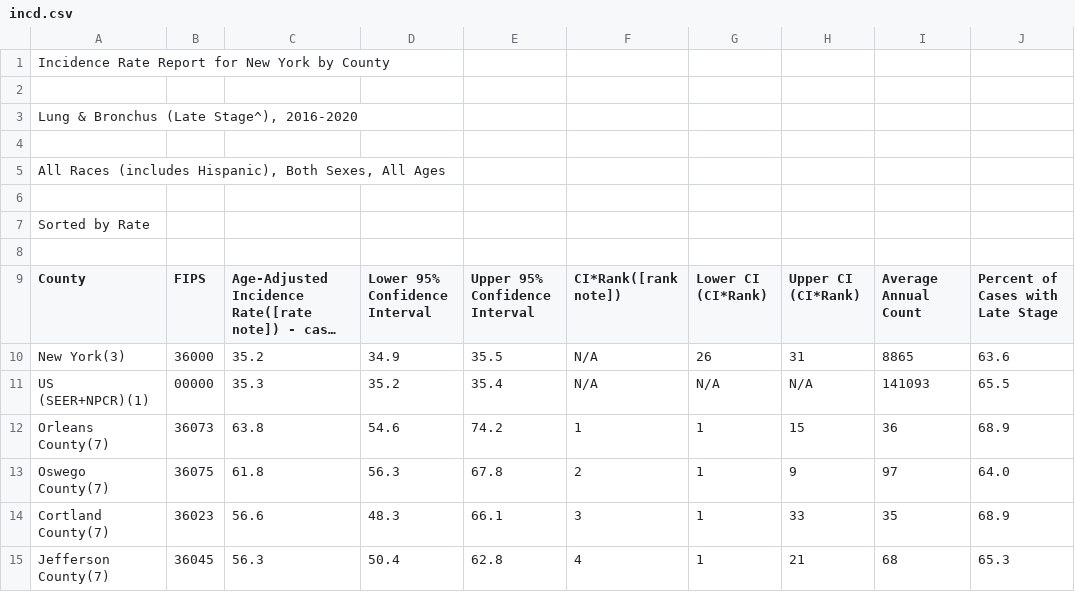
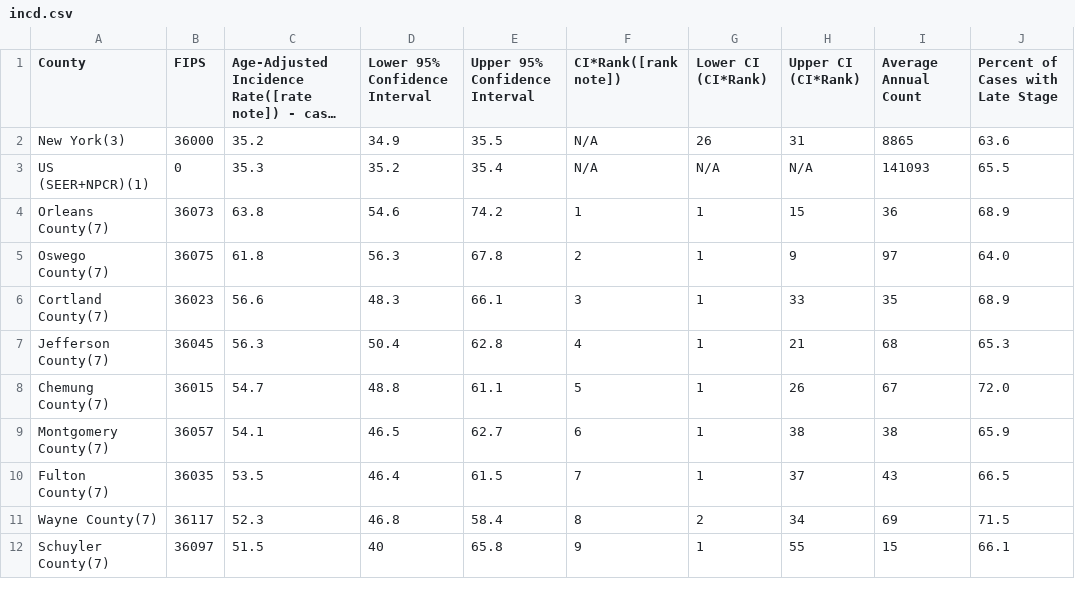
Before and after one commit to dkoproski/AirQualityHealthNYC.github.io, a CSV file: disease_datasets/incd.csv, drawn as a sheet; only a part is shown; the shorter side is filled out with more unchanged rows; long unchanged cells end in …; removed rows and columns are numbered as before the commit, all else as after; the diff covers the shown part only; the diff names each change by its address in the sheet, - before the commit and + after, or states it on an @@ line.

```diff
--- a/disease_datasets/incd.csv
+++ b/disease_datasets/incd.csv
-row 1: Incidence Rate Report for New York by County
-row 2: (empty)
-row 3: Lung & Bronchus (Late Stage^), 2016-2020
-row 4: (empty)
-row 5: All Races (includes Hispanic), Both Sexes, All Ages
-row 6: (empty)
-row 7: Sorted by Rate
-row 8: (empty)
-B3 (FIPS): 00000
+B3 (FIPS): 0
```
Also changed, not shown: 27 removed rows elsewhere in this file.
